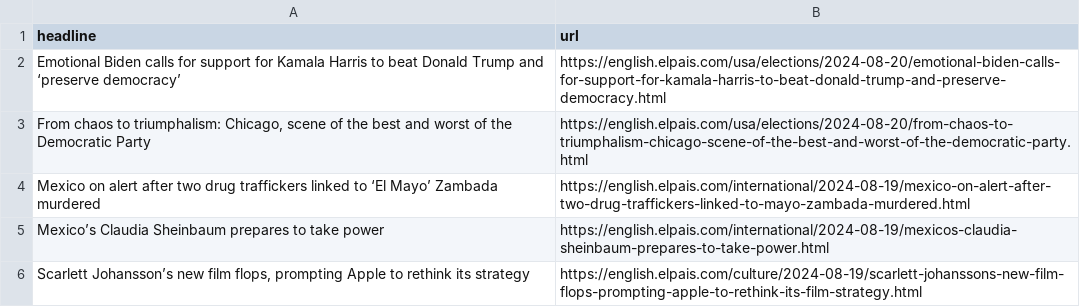
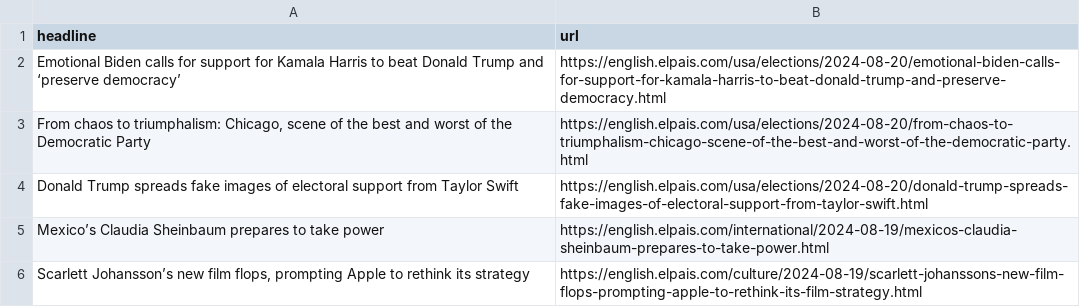
Before and after one commit to patvoe/lede-2024-auto-scraper, a CSV file: headlines.csv, drawn as a sheet; only a part is shown.

```diff
--- a/headlines.csv
+++ b/headlines.csv
@@ -3,3 +3,3 @@ Emotional Biden calls for support for Kamala Harris to beat Donald Trump and ‘
 "From chaos to triumphalism: Chicago, scene of the best and worst of the Democratic Party",https://english.elpais.com/usa/elections/2024-08-20/from-chaos-to-triumphalism-chicago-scene-of-the-best-and-worst-of-the-democratic-party.html
-Mexico on alert after two drug traffickers linked to ‘El Mayo’ Zambada murdered,https://english.elpais.com/international/2024-08-19/mexico-on-alert-after-two-drug-traffickers-linked-to-mayo-zambada-murdered.html
+Donald Trump spreads fake images of electoral support from Taylor Swift ,https://english.elpais.com/usa/elections/2024-08-20/donald-trump-spreads-fake-images-of-electoral-support-from-taylor-swift.html
 Mexico’s Claudia Sheinbaum prepares to take power  ,https://english.elpais.com/international/2024-08-19/mexicos-claudia-sheinbaum-prepares-to-take-power.html
```
